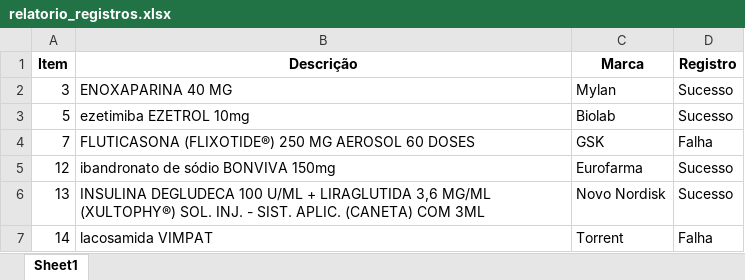
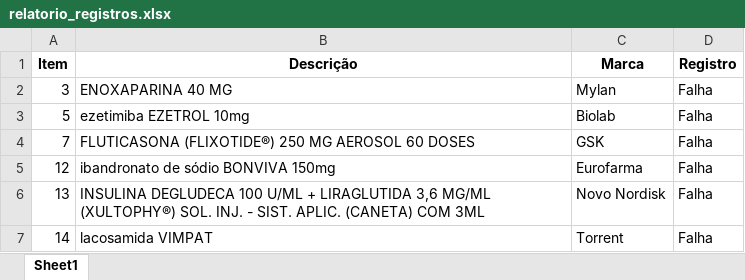
Before and after one commit to MuriloCSeidenstucker/mslookup, an Excel workbook: relatorio_registros.xlsx, sheet Sheet1, drawn as a sheet; values as stored, in another font and other column widths than the file's, no borders; the diff names each change by its address in the sheet, - before the commit and + after, or states it on an @@ line.

```diff
--- a/relatorio_registros.xlsx (sheet Sheet1)
+++ b/relatorio_registros.xlsx (sheet Sheet1)
-D2:D3 (Registro): Sucesso
+D2:D3 (Registro): Falha
-D5:D6 (Registro): Sucesso
+D5:D6 (Registro): Falha
```
Also changed, not shown: 3 other files.
